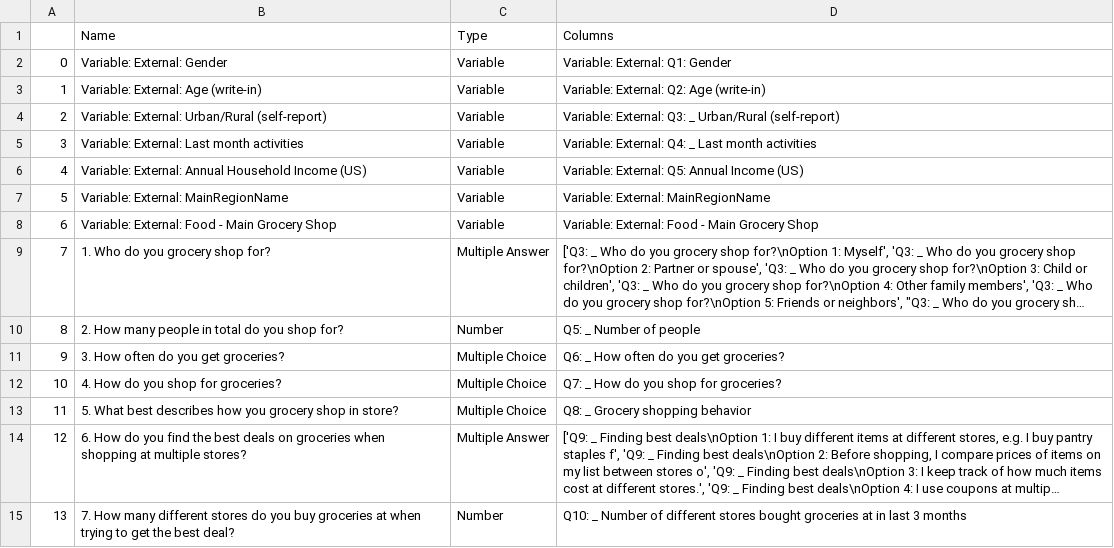
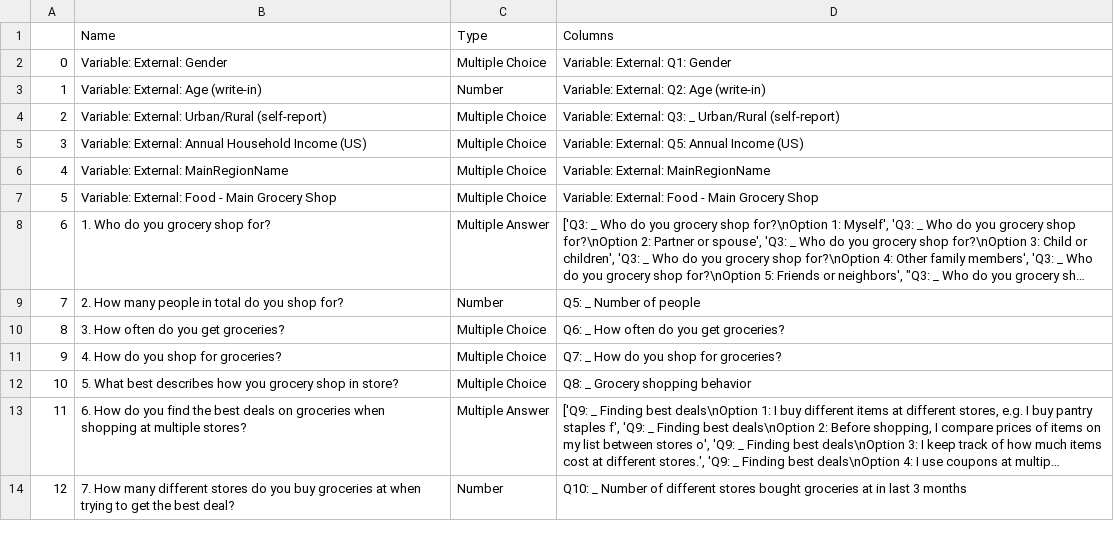
Before and after one commit to Ready-Set-Care/groceries-survey, a CSV file: Data/question_df.csv, drawn as a sheet; only a part is shown; long unchanged cells end in …; removed rows and columns are numbered as before the commit, all else as after; the diff names each change by its address in the sheet, - before the commit and + after, or states it on an @@ line.

```diff
--- a/Data/question_df.csv
+++ b/Data/question_df.csv
-C2: Variable
+C2: Multiple Choice
-C3: Variable
+C3: Number
-C4: Variable
+C4: Multiple Choice
-row 5: 3 | Variable: External: Last month activities | Variable | Variable: External: Q4: _ Last month activities
@@ column A renumbered from row 5 down @@
-C5:C7: Variable
+C5:C7: Multiple Choice
```
Also changed, not shown: 11 other files.
